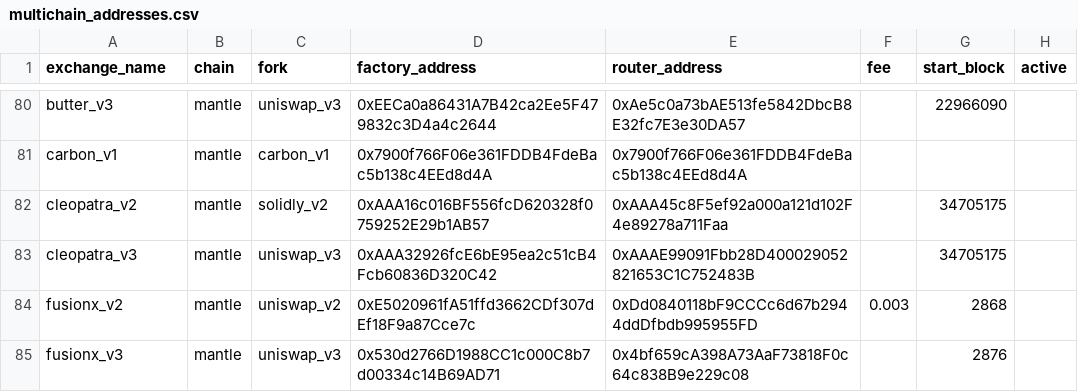
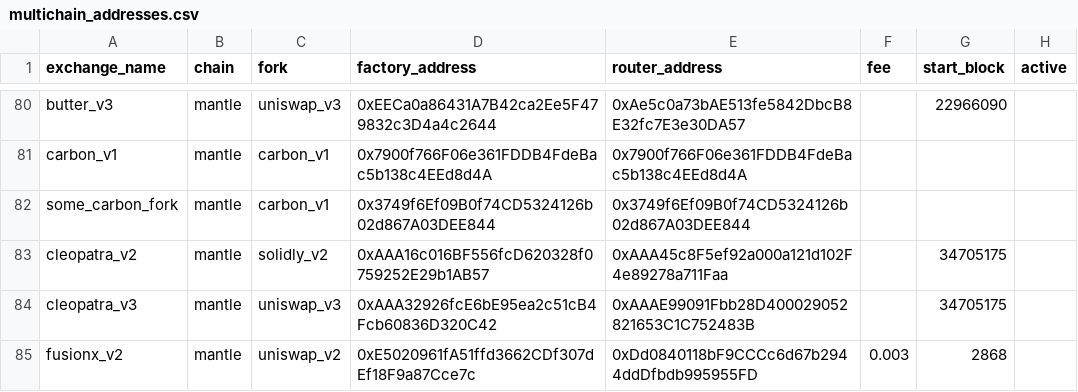
Before and after one commit to bancorprotocol/fastlane-bot, a CSV file: fastlane_bot/data/multichain_addresses.csv, drawn as a sheet; only a part is shown, gaps mark what is left out; the shorter side is filled out with more unchanged rows.

Commit message:
adding multi carbon support initial changes

```diff
--- a/fastlane_bot/data/multichain_addresses.csv
+++ b/fastlane_bot/data/multichain_addresses.csv
@@ -81,2 +81,3 @@ butter_v3,mantle,uniswap_v3,0xEECa0a86431A7B42ca2Ee5F479832c3D4a4c2644,0xAe5c0a7
 carbon_v1,mantle,carbon_v1,0x7900f766F06e361FDDB4FdeBac5b138c4EEd8d4A,0x7900f766F06e361FDDB4FdeBac5b138c4EEd8d4A,,,
+some_carbon_fork,mantle,carbon_v1,0x3749f6Ef09B0f74CD5324126b02d867A03DEE844,0x3749f6Ef09B0f74CD5324126b02d867A03DEE844,,,
 cleopatra_v2,mantle,solidly_v2,0xAAA16c016BF556fcD620328f0759252E29b1AB57,0xAAA45c8F5ef92a000a121d102F4e89278a711Faa,,34705175,
```
Also changed, not shown: 17 other files.
